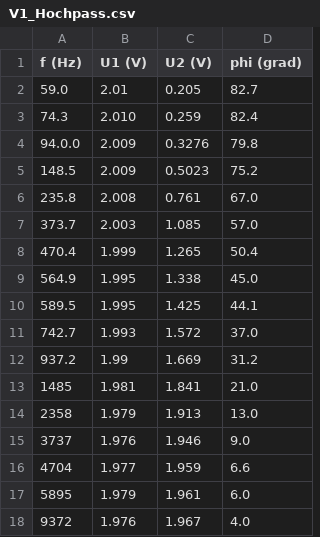
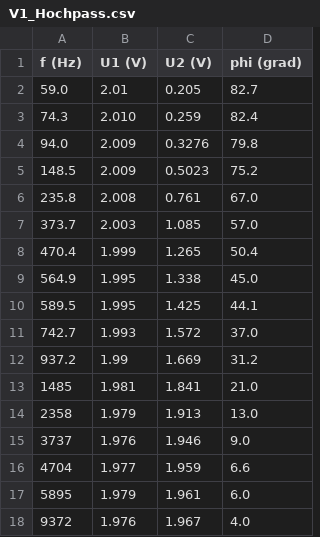
Before and after one commit to eudaemon3/Labor-Experimentalphysik-2, a CSV file: 07_HochTiefpass/data/V1_Hochpass.csv, drawn as a sheet.

```diff
--- a/07_HochTiefpass/data/V1_Hochpass.csv
+++ b/07_HochTiefpass/data/V1_Hochpass.csv
@@ -3,3 +3,3 @@ f (Hz), U1 (V), U2 (V), phi (grad)
 74.3,2.010,0.259,82.4
-94.0.0,2.009,0.3276,79.8
+94.0,2.009,0.3276,79.8
 148.5,2.009,0.5023,75.2
```
Also changed, not shown: 07_HochTiefpass/data/V2_Tiefpass.csv, 07_HochTiefpass/data/V3_RLC_par_Sprungantwort.csv, 7 other files.
